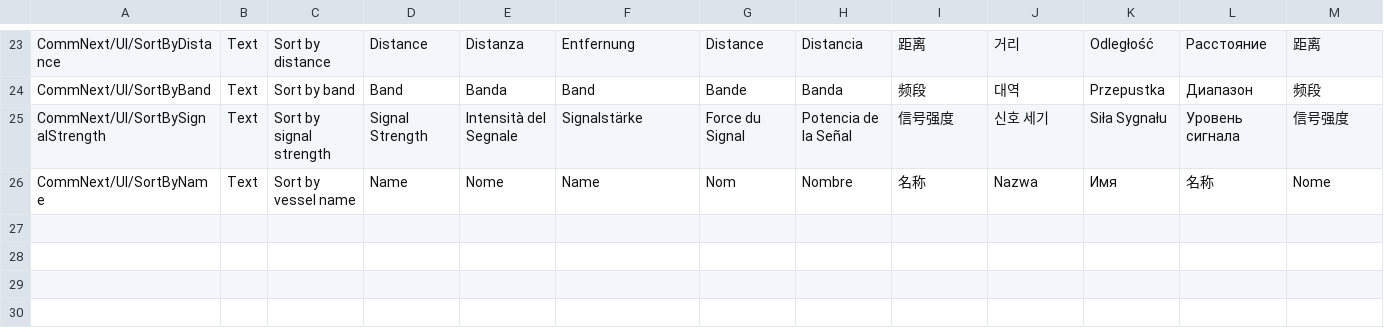
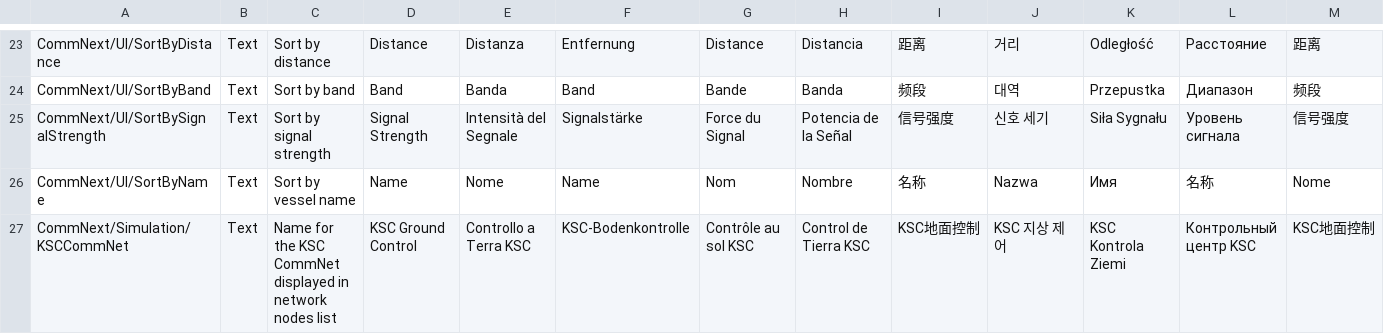
Before and after one commit to Kerbalight/CommNext, a CSV file: plugin_template/localizations/commnext_localizations.csv, drawn as a sheet; only a part is shown, gaps mark what is left out; rows hold the shown columns only; the diff names each change by its address in the sheet, - before the commit and + after, or states it on an @@ line.

```diff
--- a/plugin_template/localizations/commnext_localizations.csv
+++ b/plugin_template/localizations/commnext_localizations.csv
+row 27: CommNext/Simulation/KSCCommNet | Text | Name for the KSC CommNet displayed in network nodes list | KSC Ground Control | Controllo a Terra KSC | KSC-Bodenkontrolle | Contrôle au sol KSC | Control de Tierra KSC | KSC地面控制 | KSC 지상 제어 | KSC Kontrola Ziemi | Контрольный центр KSC | KSC地面控制
```
Also changed, not shown: 13 other files.
